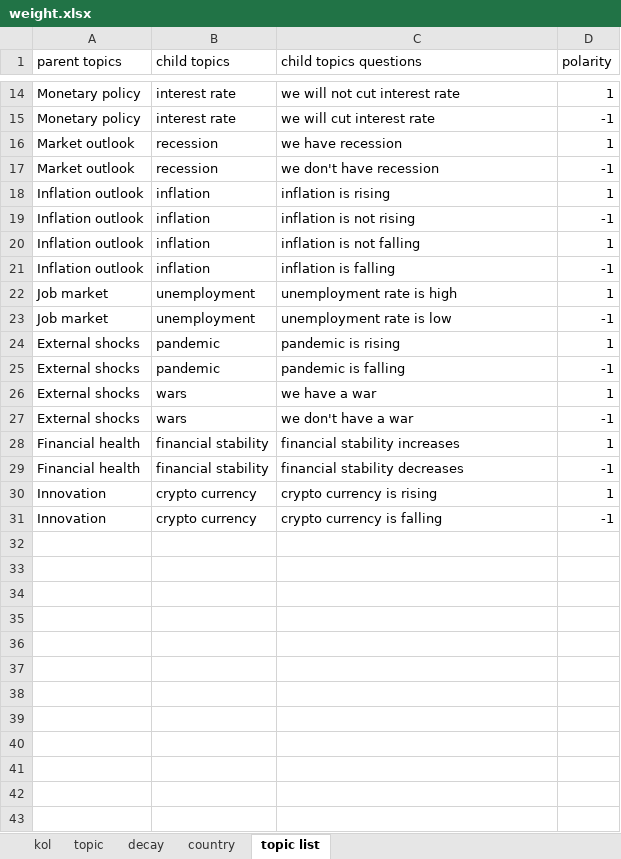
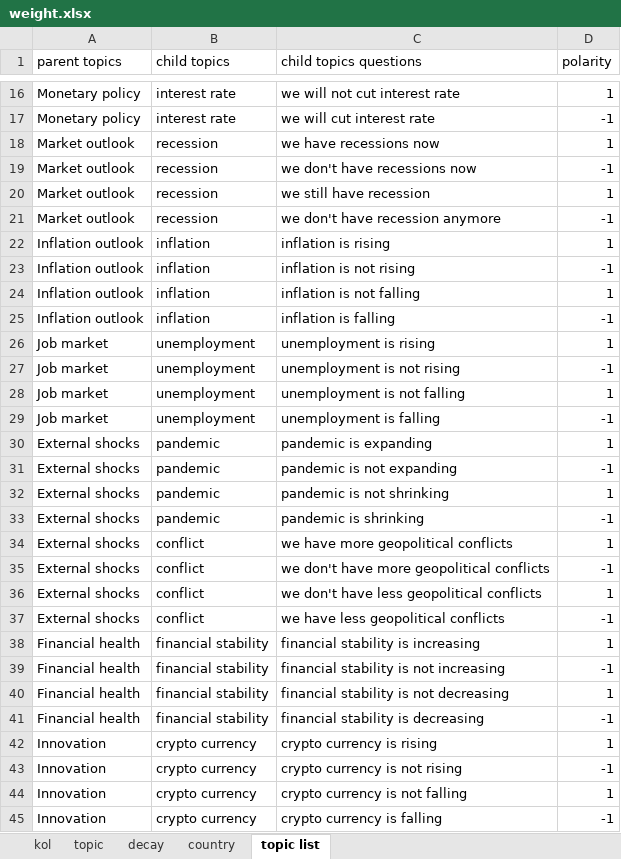
Before and after one commit to joyyuan89/KOL_model, an Excel workbook: INPUT/reference_tables/weight.xlsx, sheet topic list, drawn as a sheet; only a part is shown, gaps mark what is left out; values as stored, in another font and other column widths than the file's, no borders; addresses are those after the commit; the diff covers the shown part only; the diff names each change by its address in the sheet, - before the commit and + after, or states it on an @@ line.

```diff
--- a/INPUT/reference_tables/weight.xlsx (sheet topic list)
+++ b/INPUT/reference_tables/weight.xlsx (sheet topic list)
-C18 (child topics questions): we have recession
+C18 (child topics questions): we have recessions now
-C19 (child topics questions): we don't have recession
+C19 (child topics questions): we don't have recessions now
+row 20: Market outlook | recession | we still have recession | 1
+row 21: Market outlook | recession | we don't have recession anymore | -1
-C26 (child topics questions): unemployment rate is high
+C26 (child topics questions): unemployment is rising
-C27 (child topics questions): unemployment rate is low
+C27 (child topics questions): unemployment is not rising
+row 28: Job market | unemployment | unemployment is not falling | 1
+row 29: Job market | unemployment | unemployment is falling | -1
+row 30: External shocks | pandemic | pandemic is expanding | 1
+row 31: External shocks | pandemic | pandemic is not expanding | -1
-C32 (child topics questions): pandemic is rising
+C32 (child topics questions): pandemic is not shrinking
-C33 (child topics questions): pandemic is falling
+C33 (child topics questions): pandemic is shrinking
-B34:B35 (child topics): wars
+B34:B35 (child topics): conflict
-C34 (child topics questions): we have a war
+C34 (child topics questions): we have more geopolitical conflicts
-C35 (child topics questions): we don't have a war
+C35 (child topics questions): we don't have more geopolitical conflicts
+row 36: External shocks | conflict | we don't have less geopolitical conflicts | 1
+row 37: External shocks | conflict | we have less geopolitical conflicts | -1
-C38 (child topics questions): financial stability increases
+C38 (child topics questions): financial stability is increasing
+row 39: Financial health | financial stability | financial stability is not increasing | -1
+row 40: Financial health | financial stability | financial stability is not decreasing | 1
-C41 (child topics questions): financial stability decreases
+C41 (child topics questions): financial stability is decreasing
+row 43: Innovation | crypto currency | crypto currency is not rising | -1
+row 44: Innovation | crypto currency | crypto currency is not falling | 1
```
Also changed, not shown: 2 added rows and 2 edited cells elsewhere in this sheet, formulas that keep their value, 2 other files.
